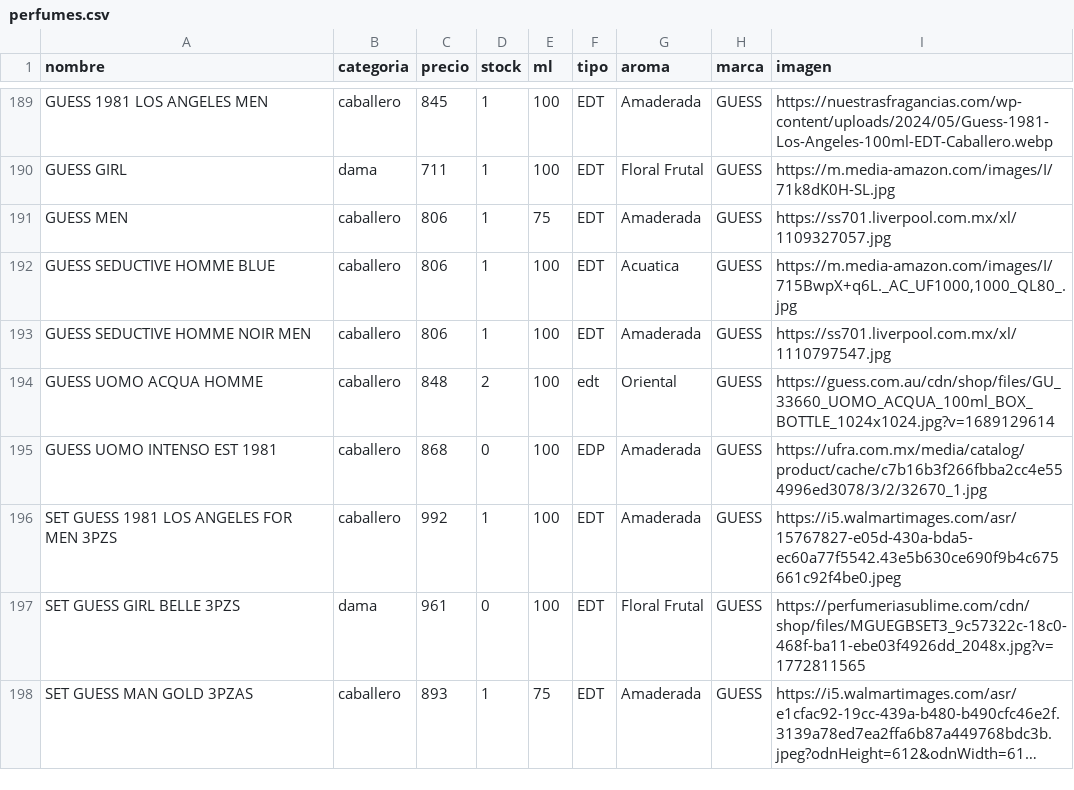
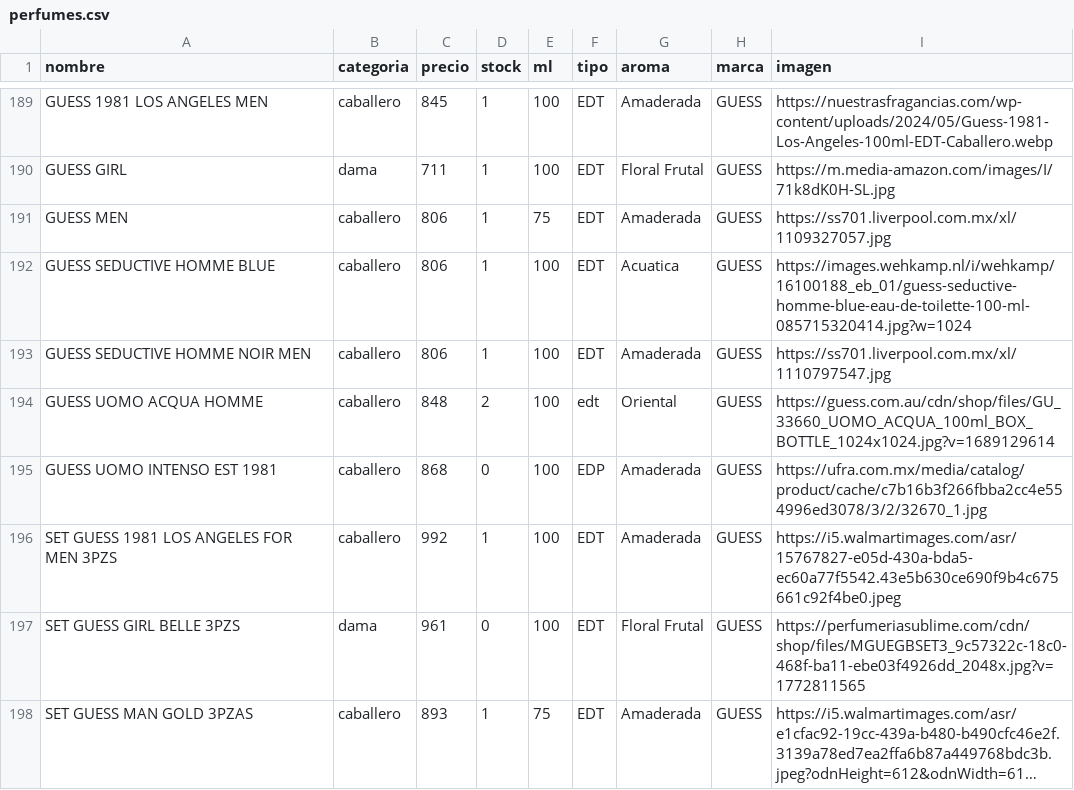
Before and after one commit to credilandia/credilandia.github.io, a CSV file: perfumes.csv, drawn as a sheet; only a part is shown, gaps mark what is left out; long unchanged cells end in ….

Commit message:
Update perfumes.csv

```diff
--- a/perfumes.csv
+++ b/perfumes.csv
@@ -191,3 +191,3 @@ GUESS GIRL,dama,711,1,100,EDT,Floral Frutal,GUESS,https://m.media-amazon.com/ima
 GUESS MEN,caballero,806,1,75,EDT,Amaderada,GUESS,https://ss701.liverpool.com.mx/xl/1109327057.jpg
-GUESS SEDUCTIVE HOMME BLUE,caballero,806,1,100,EDT,Acuatica,GUESS,"https://m.media-amazon.com/images/I/715BwpX+q6L._AC_UF1000,1000_QL80_.jpg"
+GUESS SEDUCTIVE HOMME BLUE,caballero,806,1,100,EDT,Acuatica,GUESS,https://images.wehkamp.nl/i/wehkamp/16100188_eb_01/guess-seductive-homme-blue-eau-de-toilette-100-ml-085715320414.jpg?w=1024
 GUESS SEDUCTIVE HOMME NOIR MEN,caballero,806,1,100,EDT,Amaderada,GUESS,https://ss701.liverpool.com.mx/xl/1110797547.jpg
```
